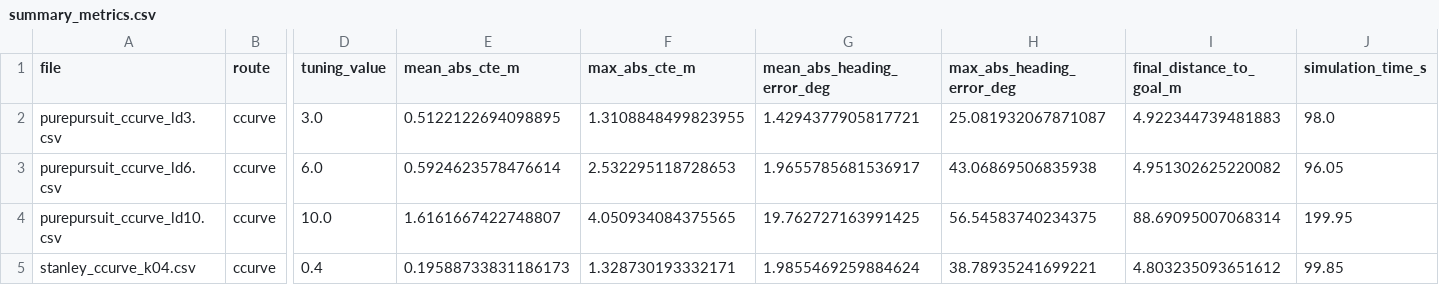
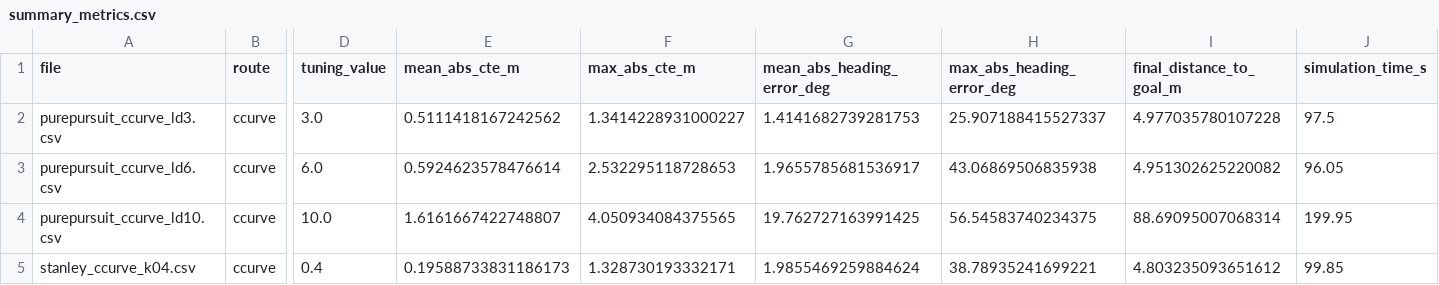
Before and after one commit to gcorteguera/EE471_FinalProject, a CSV file: plots/summary_metrics.csv, drawn as a sheet; only a part is shown, gaps mark what is left out; the diff names each change by its address in the sheet, - before the commit and + after, or states it on an @@ line.

Commit message:
updated plots and saved data

```diff
--- a/plots/summary_metrics.csv
+++ b/plots/summary_metrics.csv
-E2 (mean_abs_cte_m): 0.5122122694098895
+E2 (mean_abs_cte_m): 0.5111418167242562
-F2 (max_abs_cte_m): 1.3108848499823955
+F2 (max_abs_cte_m): 1.3414228931000227
-G2 (mean_abs_heading_error_deg): 1.4294377905817721
+G2 (mean_abs_heading_error_deg): 1.4141682739281753
-H2 (max_abs_heading_error_deg): 25.081932067871087
+H2 (max_abs_heading_error_deg): 25.907188415527337
-I2 (final_distance_to_goal_m): 4.922344739481883
+I2 (final_distance_to_goal_m): 4.977035780107228
-J2 (simulation_time_s): 98.0
+J2 (simulation_time_s): 97.5
```
Also changed, not shown: 26 other files.
